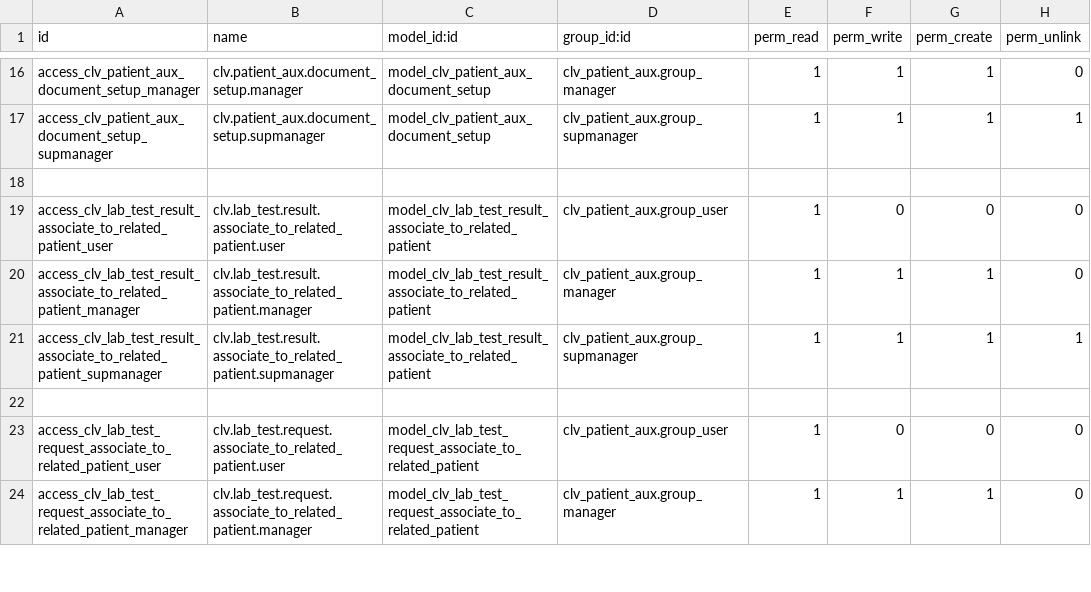
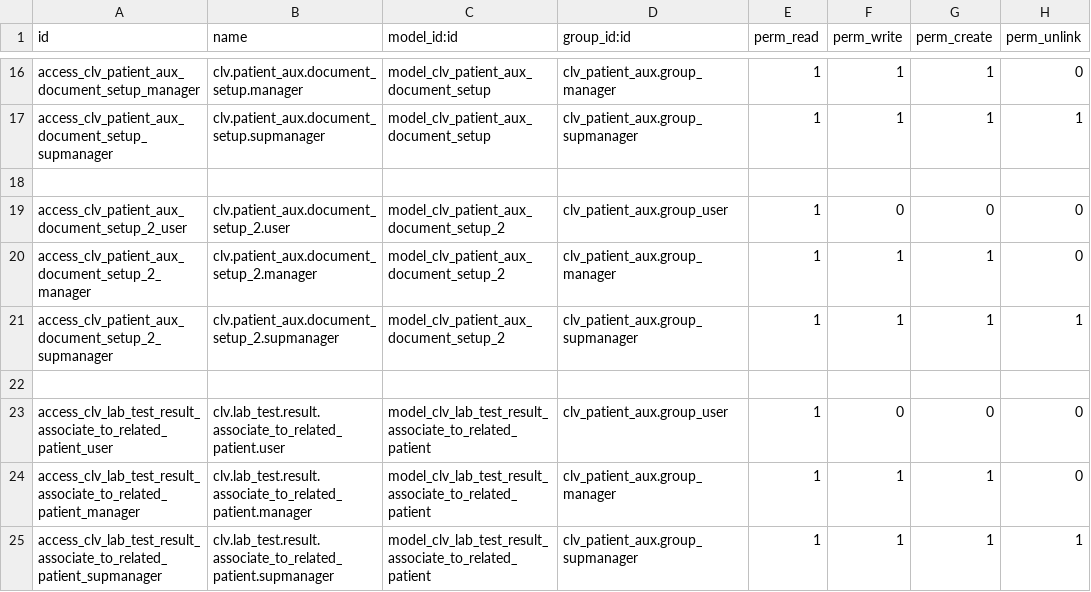
Before and after one commit to MostlyOpen/clvsol_odoo_addons_jcafb, a CSV file: clv_patient_aux_jcafb/security/ir.model.access.csv, drawn as a sheet; only a part is shown, gaps mark what is left out; the shorter side is filled out with more unchanged rows; the diff names each change by its address in the sheet, - before the commit and + after, or states it on an @@ line.

Commit message:
[IMP] clv_patient_aux_jcafb (ADD wizard/patient_aux_document_setup_2)

```diff
--- a/clv_patient_aux_jcafb/security/ir.model.access.csv
+++ b/clv_patient_aux_jcafb/security/ir.model.access.csv
+row 19: access_clv_patient_aux_document_setup_2_user | clv.patient_aux.document_setup_2.user | model_clv_patient_aux_document_setup_2 | clv_patient_aux.group_user | 1 | 0 | 0 | 0
+row 20: access_clv_patient_aux_document_setup_2_manager | clv.patient_aux.document_setup_2.manager | model_clv_patient_aux_document_setup_2 | clv_patient_aux.group_manager | 1 | 1 | 1 | 0
+row 21: access_clv_patient_aux_document_setup_2_supmanager | clv.patient_aux.document_setup_2.supmanager | model_clv_patient_aux_document_setup_2 | clv_patient_aux.group_supmanager | 1 | 1 | 1 | 1
+row 22: (empty)
```
Also changed, not shown: 4 other files.
